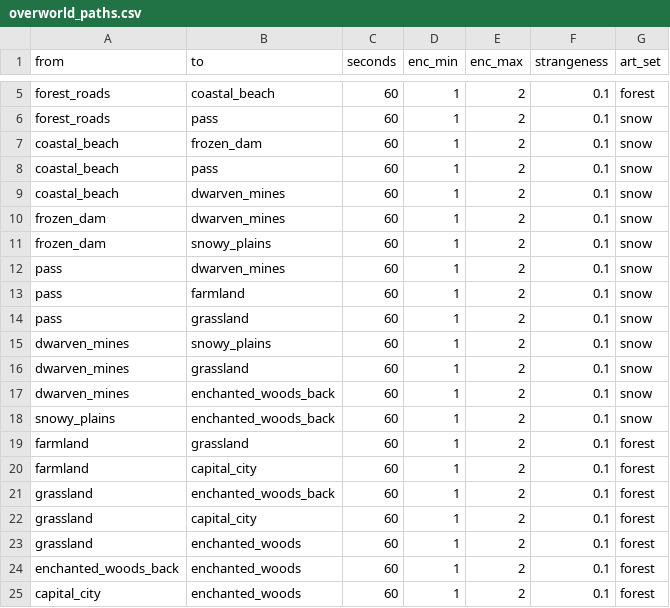
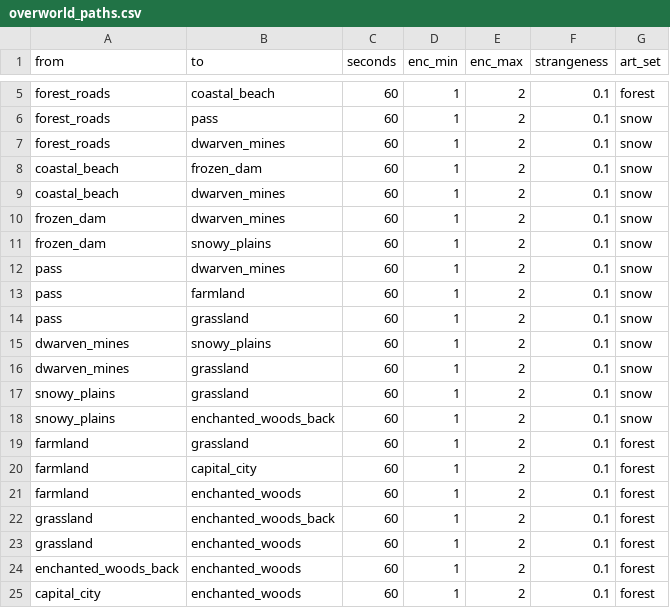
Before and after one commit to BrandonSigil/lodestone, a CSV file: game/data/overworld_paths.csv, drawn as a sheet; only a part is shown, gaps mark what is left out.

```diff
--- a/game/data/overworld_paths.csv
+++ b/game/data/overworld_paths.csv
@@ -6,4 +6,4 @@ forest_roads,coastal_beach,60,1,2,0.1,forest
 forest_roads,pass,60,1,2,0.1,snow
+forest_roads,dwarven_mines,60,1,2,0.1,snow
 coastal_beach,frozen_dam,60,1,2,0.1,snow
-coastal_beach,pass,60,1,2,0.1,snow
 coastal_beach,dwarven_mines,60,1,2,0.1,snow
@@ -16,3 +16,3 @@ dwarven_mines,snowy_plains,60,1,2,0.1,snow
 dwarven_mines,grassland,60,1,2,0.1,snow
-dwarven_mines,enchanted_woods_back,60,1,2,0.1,snow
+snowy_plains,grassland,60,1,2,0.1,snow
 snowy_plains,enchanted_woods_back,60,1,2,0.1,snow
@@ -20,4 +20,4 @@ farmland,grassland,60,1,2,0.1,forest
 farmland,capital_city,60,1,2,0.1,forest
+farmland,enchanted_woods,60,1,2,0.1,forest
 grassland,enchanted_woods_back,60,1,2,0.1,forest
-grassland,capital_city,60,1,2,0.1,forest
 grassland,enchanted_woods,60,1,2,0.1,forest
```
Also changed, not shown: 7 other files.
